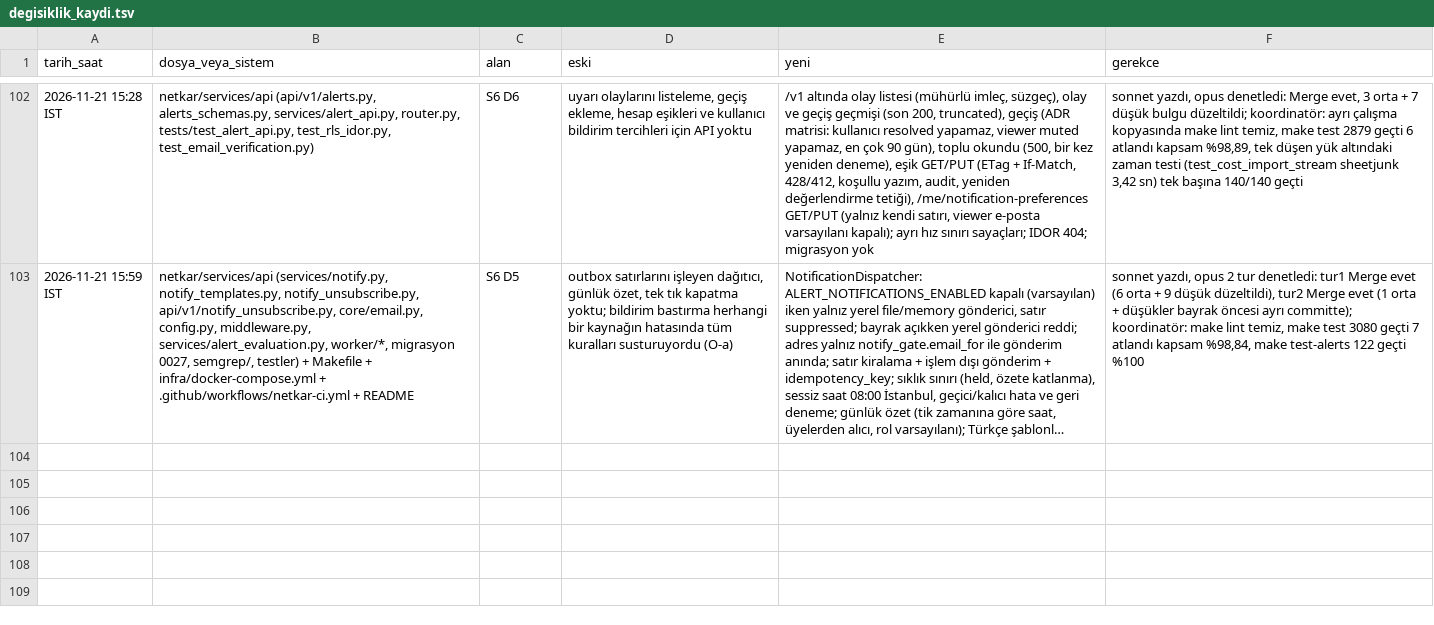
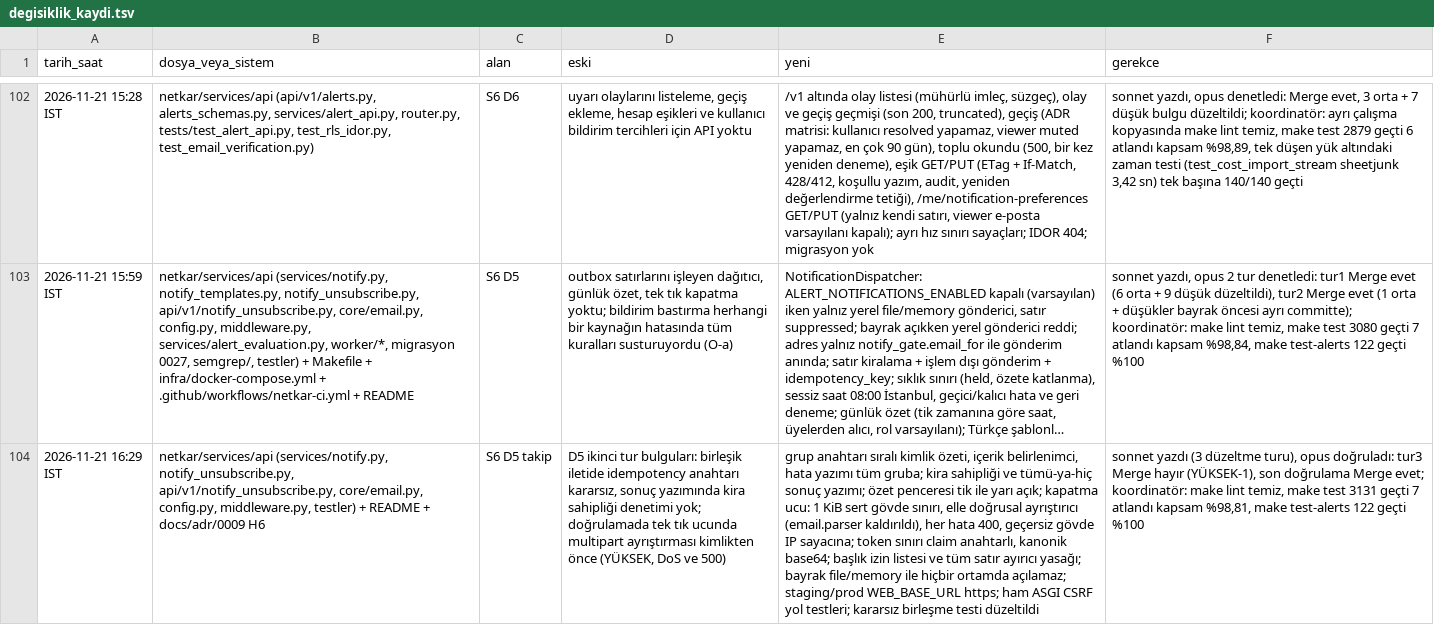
Before and after one commit to hyturkyilmaz/hyt, a TSV file: netkar/calisma_dosyalari/degisiklik_kaydi.tsv, drawn as a sheet; only a part is shown, gaps mark what is left out; long unchanged cells end in …; the diff names each change by its address in the sheet, - before the commit and + after, or states it on an @@ line.

```diff
--- a/netkar/calisma_dosyalari/degisiklik_kaydi.tsv
+++ b/netkar/calisma_dosyalari/degisiklik_kaydi.tsv
+row 104: 2026-11-21 16:29 IST | netkar/services/api (services/notify.py, notify_unsubscribe.py, api/v1/notify_unsubscribe.py, core/email.py, config.py, middleware.py, testler) + README + docs/adr/0009 H6 | S6 D5 takip | D5 ikinci tur bulguları: birleşik iletide idempotency anahtarı kararsız, sonuç yazımında kira sahipliği denetimi yok; doğrulamada tek tık ucunda multipart ayrıştırması kimlikten önce (YÜKSEK, DoS ve 500) | grup anahtarı sıralı kimlik özeti, içerik belirlenimci, hata yazımı tüm gruba; kira sahipliği ve tümü-ya-hiç sonuç yazımı; özet penceresi tik ile yarı açık; kapatma ucu: 1 KiB sert gövde sınırı, elle doğrusal ayrıştırıcı (email.parser kaldırıldı), her hata 400, geçersiz gövde IP sayacına; token sınırı claim anahtarlı, kanonik base64; başlık izin listesi ve tüm satır ayırıcı yasağı; bayrak file/memory ile hiçbir ortamda açılamaz; staging/prod WEB_BASE_URL https; ham ASGI CSRF yol testleri; kararsız birleşme testi düzeltildi | sonnet yazdı (3 düzeltme turu), opus doğruladı: tur3 Merge hayır (YÜKSEK-1), son doğrulama Merge evet; koordinatör: make lint temiz, make test 3131 geçti 7 atlandı kapsam %98,81, make test-alerts 122 geçti %100
```
Also changed, not shown: 14 other files.
